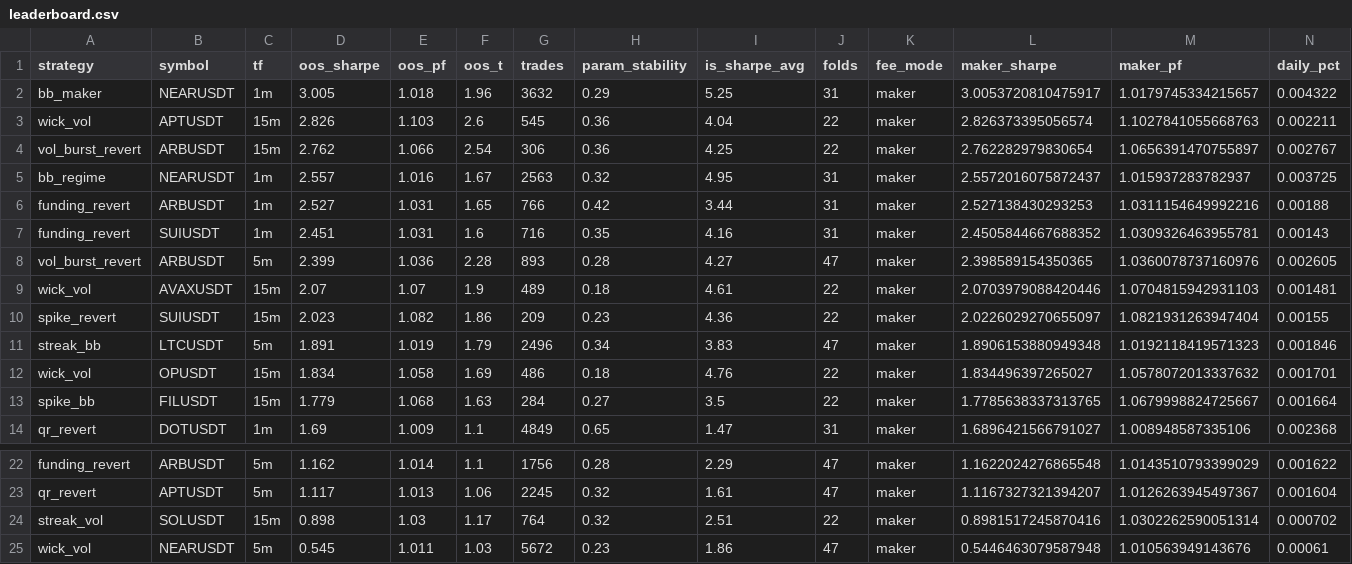
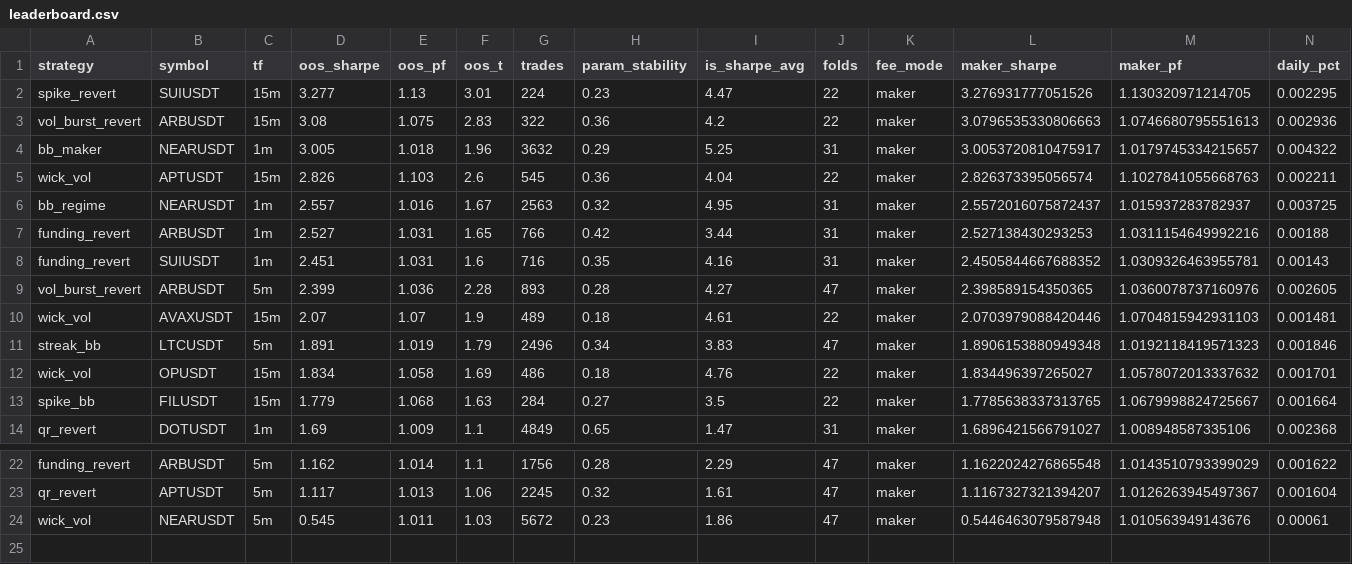
Before and after one commit to davletovaalmira11-creator/my-termux-project, a CSV file: scalp-lab/reports/leaderboard.csv, drawn as a sheet; only a part is shown, gaps mark what is left out; removed rows and columns are numbered as before the commit, all else as after; rows hold the shown columns only; the diff names each change by its address in the sheet, - before the commit and + after, or states it on an @@ line.

```diff
--- a/scalp-lab/reports/leaderboard.csv
+++ b/scalp-lab/reports/leaderboard.csv
+row 2: spike_revert | SUIUSDT | 15m | 3.277 | 1.13 | 3.01 | 224 | 0.23 | 4.47 | 22 | maker | 3.276931777051526 | 1.130320971214705 | 0.002295
+row 3: vol_burst_revert | ARBUSDT | 15m | 3.08 | 1.075 | 2.83 | 322 | 0.36 | 4.2 | 22 | maker | 3.0796535330806663 | 1.0746680795551613 | 0.002936
-row 4: vol_burst_revert | ARBUSDT | 15m | 2.762 | 1.066 | 2.54 | 306 | 0.36 | 4.25 | 22 | maker | 2.762282979830654 | 1.0656391470755897 | 0.002767
-row 10: spike_revert | SUIUSDT | 15m | 2.023 | 1.082 | 1.86 | 209 | 0.23 | 4.36 | 22 | maker | 2.0226029270655097 | 1.0821931263947404 | 0.00155
-row 24: streak_vol | SOLUSDT | 15m | 0.898 | 1.03 | 1.17 | 764 | 0.32 | 2.51 | 22 | maker | 0.8981517245870416 | 1.0302262590051314 | 0.000702
```
Also changed, not shown: scalp-lab/reports/archive.csv, 2 other files.
